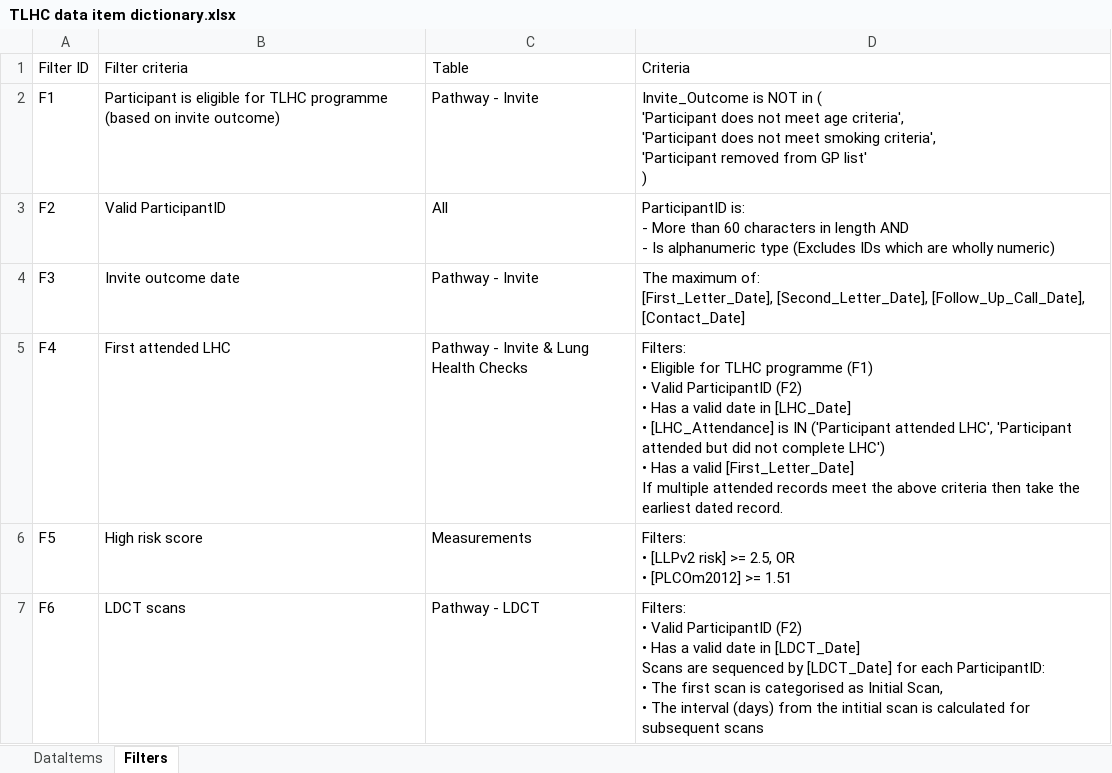
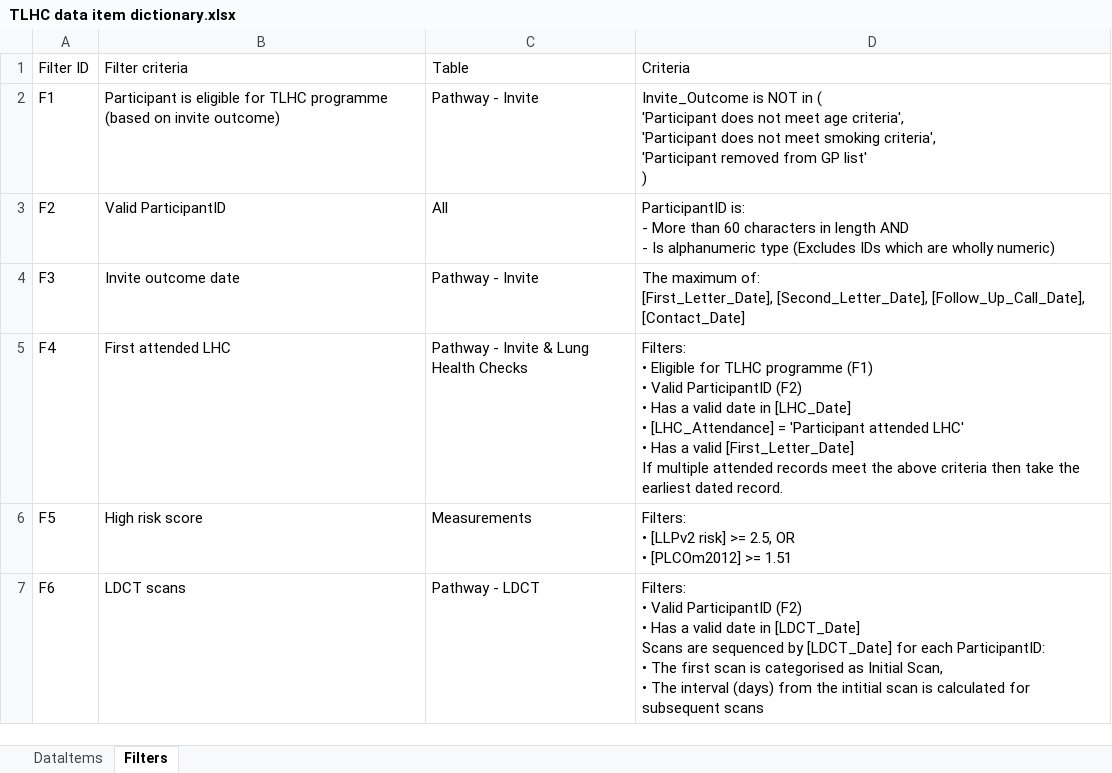
Before and after one commit to craig-parylo/610_tlhc, an Excel workbook: data/reference/TLHC data item dictionary.xlsx, sheet Filters, drawn as a sheet; only a part is shown; values as stored, in another font and other column widths than the file's, no borders; table styles not drawn; ↵ is a line break in a cell; the diff names each change by its address in the sheet, - before the commit and + after, or states it on an @@ line.

Commit message:
updates code and documentation for the counting of complete lung health checks only (i.e. excluding partially attended contacts)

```diff
--- a/data/reference/TLHC data item dictionary.xlsx (sheet Filters)
+++ b/data/reference/TLHC data item dictionary.xlsx (sheet Filters)
-D5: …• [LHC_Attendance] is IN ('Participant attended LHC', 'Participant attended but did not complete LHC') ↵ • Has…
+D5: …• [LHC_Attendance] = 'Participant attended LHC' ↵ • Has…
```
Also changed, not shown: 1 other file.
